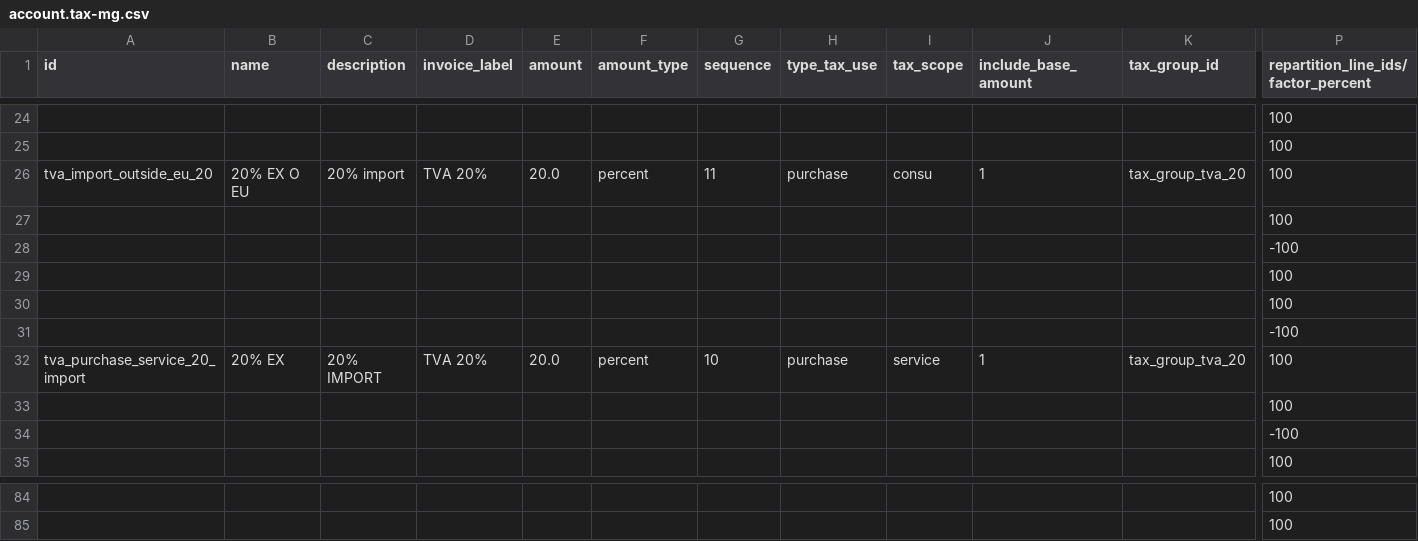
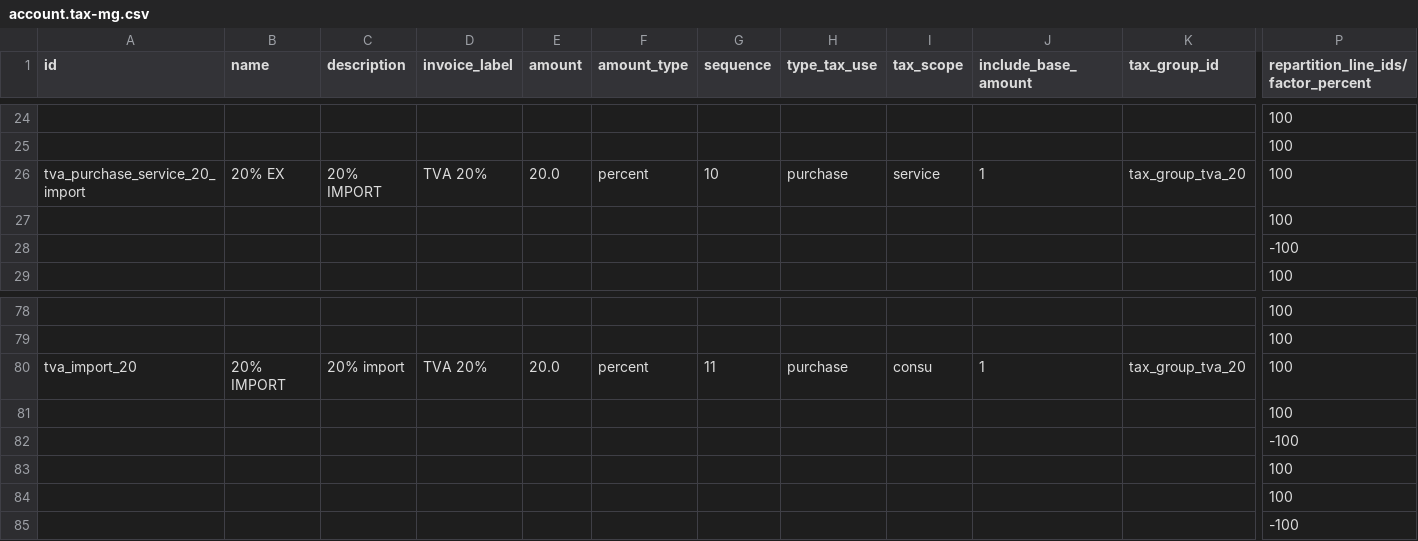
Before and after one commit to fredericramanda/odoomg, a CSV file: l10n_mg/data/template/account.tax-mg.csv, drawn as a sheet; only a part is shown, gaps mark what is left out; removed rows and columns are numbered as before the commit, all else as after; rows hold the shown columns only; the diff names each change by its address in the sheet, - before the commit and + after, or states it on an @@ line.

```diff
--- a/l10n_mg/data/template/account.tax-mg.csv
+++ b/l10n_mg/data/template/account.tax-mg.csv
-row 26: tva_import_outside_eu_20 | 20% EX O EU | 20% import | TVA 20% | 20.0 | percent | 11 | purchase | consu | 1 | tax_group_tva_20 | 100
-row 28:  |  |  |  |  |  |  |  |  |  |  | -100
-row 31:  |  |  |  |  |  |  |  |  |  |  | -100
+row 80: tva_import_20 | 20% IMPORT | 20% import | TVA 20% | 20.0 | percent | 11 | purchase | consu | 1 | tax_group_tva_20 | 100
@@ row 27 moved to row 81: 100 @@
+row 82:  |  |  |  |  |  |  |  |  |  |  | -100
@@ row 29 moved to row 83: 100 @@
@@ row 30 moved to row 84: 100 @@
+row 85:  |  |  |  |  |  |  |  |  |  |  | -100
```
Also changed, not shown: l10n_mg/data/template/account.account-mg.csv, l10n_mg/data/template/account.fiscal.position-mg.csv.
